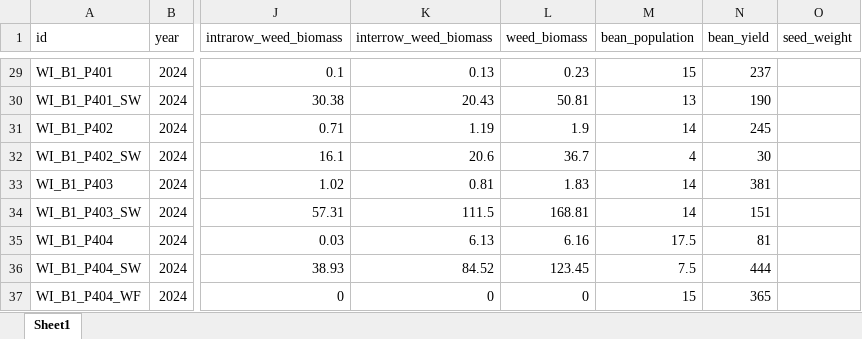
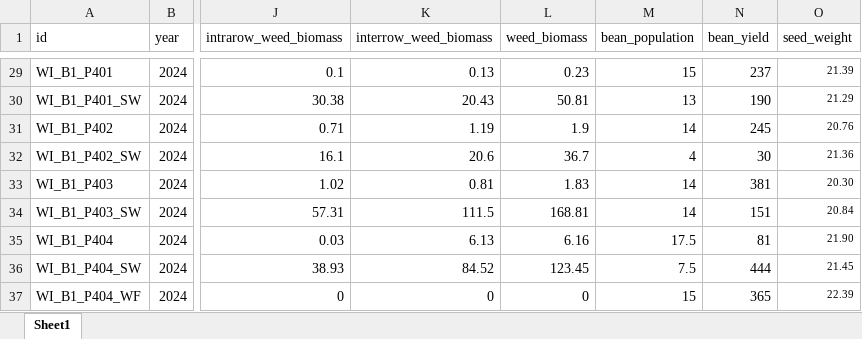
Before and after one commit to ericyoungerman/IMT, an Excel workbook: raw-data/wisconsin_raw_2024.xlsx, sheet Sheet1, drawn as a sheet; only a part is shown, gaps mark what is left out; values as stored, in another font and other column widths than the file's, no borders; the diff covers the shown part only; the diff names each change by its address in the sheet, - before the commit and + after, or states it on an @@ line.

```diff
--- a/raw-data/wisconsin_raw_2024.xlsx (sheet Sheet1)
+++ b/raw-data/wisconsin_raw_2024.xlsx (sheet Sheet1)
-O29 (seed_weight): (empty)
+O29 (seed_weight): 21.39
-O30 (seed_weight): (empty)
+O30 (seed_weight): 21.29
-O31 (seed_weight): (empty)
+O31 (seed_weight): 20.76
-O32 (seed_weight): (empty)
+O32 (seed_weight): 21.36
-O33 (seed_weight): (empty)
+O33 (seed_weight): 20.30
-O34 (seed_weight): (empty)
+O34 (seed_weight): 20.84
-O35 (seed_weight): (empty)
+O35 (seed_weight): 21.90
-O36 (seed_weight): (empty)
+O36 (seed_weight): 21.45
-O37 (seed_weight): (empty)
+O37 (seed_weight): 22.39
```
Also changed, not shown: 27 edited cells elsewhere in this sheet, raw-data/combined_raw.xlsx, raw-data/farmhub_raw_2024.xlsx, 1 other file.
